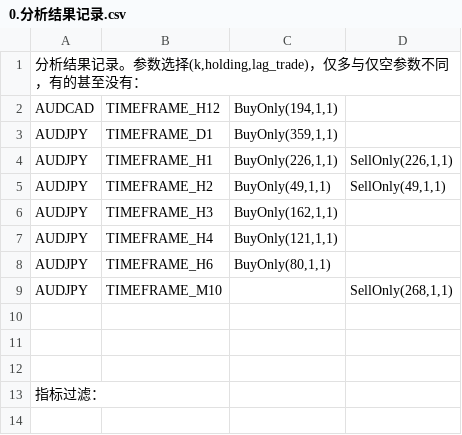
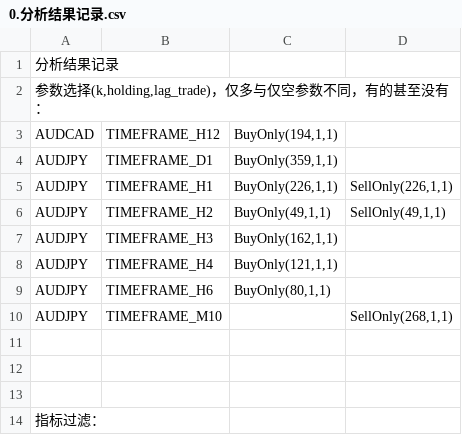
Before and after one commit to MuSaCN/PythonLearning-2020.9.29, a CSV file: 0MyProject_Quant/动量持续/0.分析结果记录.csv, drawn as a sheet.

Commit message:
update

```diff
--- a/0MyProject_Quant/动量持续/0.分析结果记录.csv
+++ b/0MyProject_Quant/动量持续/0.分析结果记录.csv
@@ -1,2 +1,3 @@
-分析结果记录。参数选择(k,holding,lag_trade)，仅多与仅空参数不同，有的甚至没有：
+分析结果记录
+参数选择(k,holding,lag_trade)，仅多与仅空参数不同，有的甚至没有：
 AUDCAD; TIMEFRAME_H12; BuyOnly(194,1,1); ;
```
